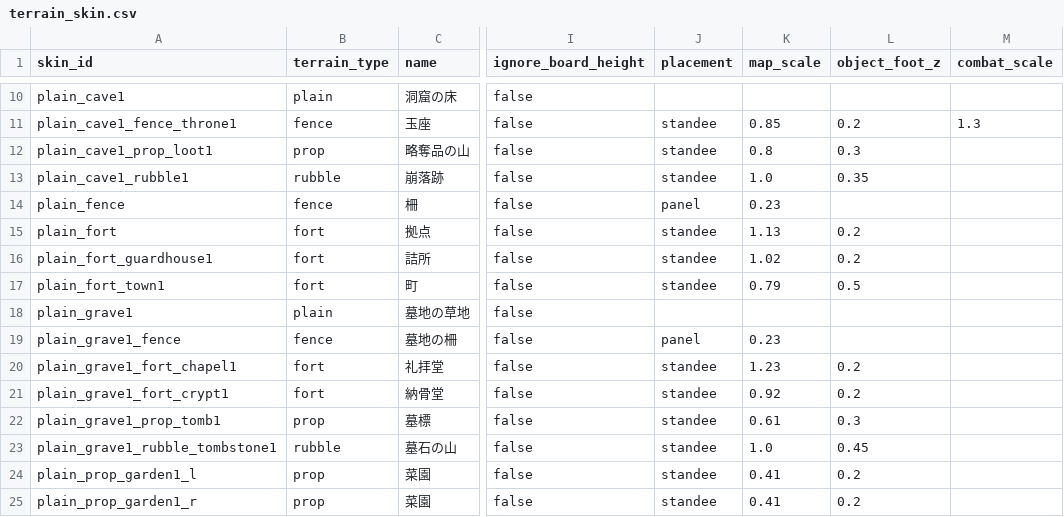
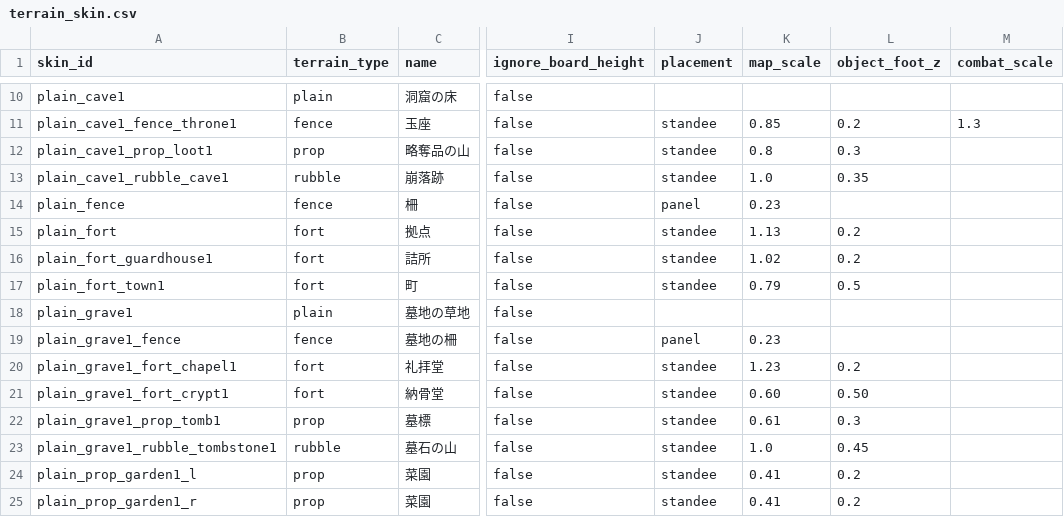
Before and after one commit to sway11466/senaris, a CSV file: godot/data/terrain/terrain_skin.csv, drawn as a sheet; only a part is shown, gaps mark what is left out; the diff names each change by its address in the sheet, - before the commit and + after, or states it on an @@ line.

```diff
--- a/godot/data/terrain/terrain_skin.csv
+++ b/godot/data/terrain/terrain_skin.csv
-A13 (skin_id): plain_cave1_rubble1
+A13 (skin_id): plain_cave1_rubble_cave1
-K21 (map_scale): 0.92
+K21 (map_scale): 0.60
-L21 (object_foot_z): 0.2
+L21 (object_foot_z): 0.50
```
Also changed, not shown: godot/data/i18n/names.csv, 9 other files.
